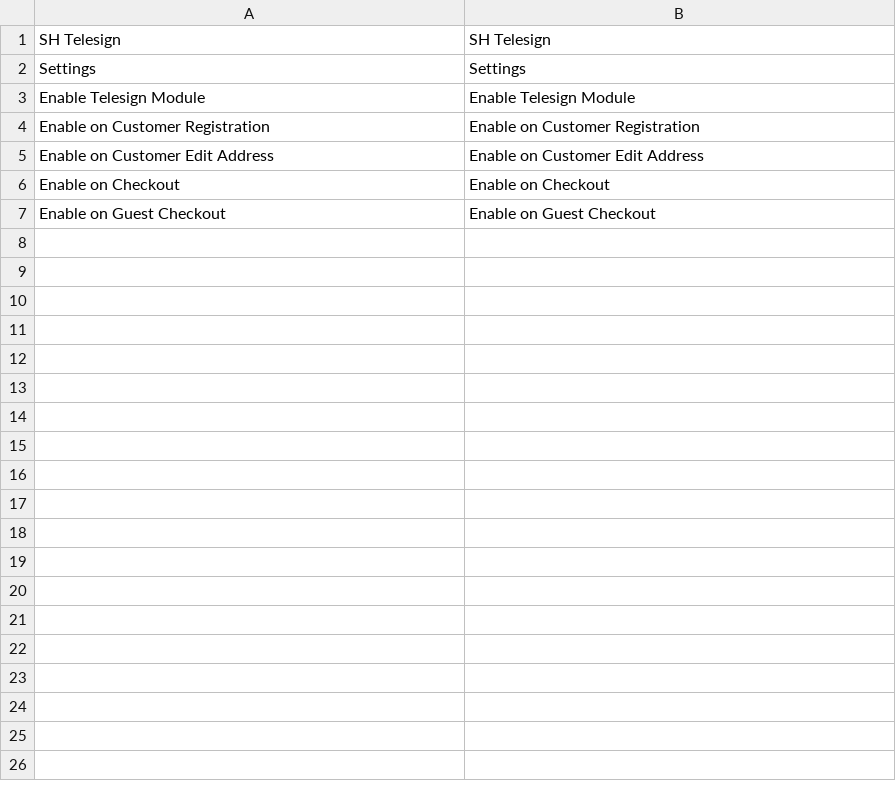
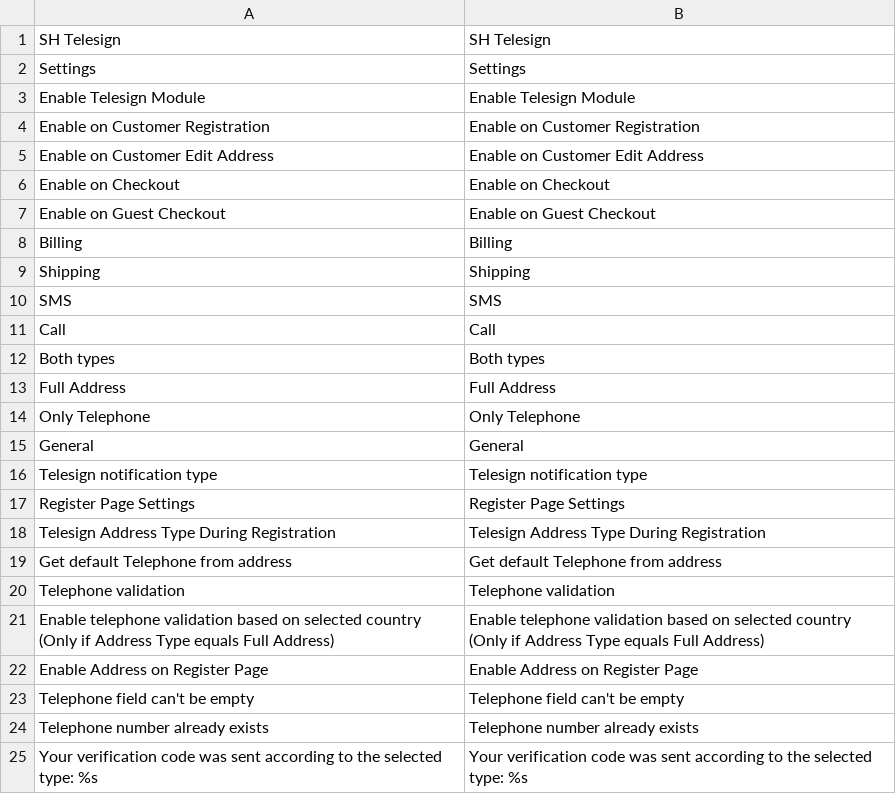
Before and after one commit to shimovolos/TS, a CSV file: app/locale/en_US/SH_Telesign.csv, drawn as a sheet.

Commit message:
customer register page - add form fields and logic, create telephone base table

```diff
--- a/app/locale/en_US/SH_Telesign.csv
+++ b/app/locale/en_US/SH_Telesign.csv
@@ -7 +7,19 @@
 "Enable on Guest Checkout", "Enable on Guest Checkout"
+"Billing", "Billing"
+"Shipping", "Shipping"
+"SMS", "SMS"
+"Call", "Call"
+"Both types", "Both types"
+"Full Address", "Full Address"
+"Only Telephone", "Only Telephone"
+"General", "General"
+"Telesign notification type", "Telesign notification type"
+"Register Page Settings", "Register Page Settings"
+"Telesign Address Type During Registration", "Telesign Address Type During Registration"
+"Get default Telephone from address", "Get default Telephone from address"
+"Telephone validation", "Telephone validation"
+"Enable telephone validation based on selected country (Only if Address Type equals Full Address)", "Enable telephone validation based on selected country (Only if Address Type equals Full Address)"
+"Enable Address on Register Page", "Enable Address on Register Page"
+"Telephone field can't be empty", "Telephone field can't be empty"
+"Telephone number already exists", "Telephone number already exists"
+"Your verification code was sent according to the selected type: %s", "Your verification code was sent according to the selected type: %s"
```
Also changed, not shown: 19 other files.
